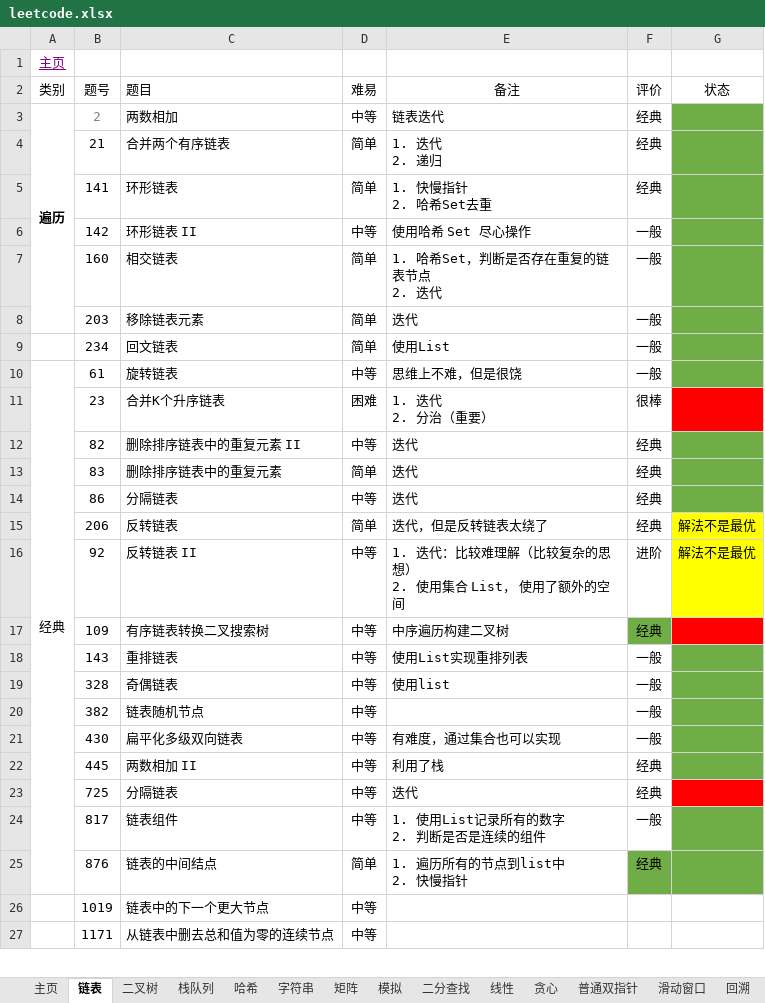
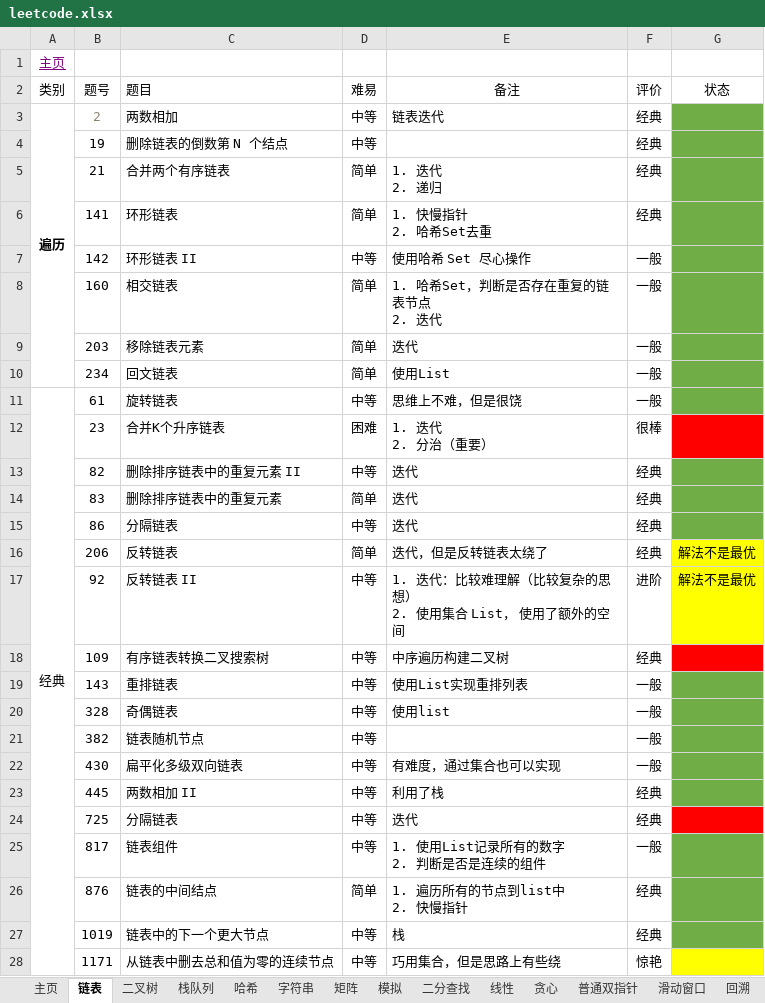
Before and after one commit to krest32/leetcode-record, an Excel workbook: leetcode/1. statistics/leetcode.xlsx, sheet 链表, drawn as a sheet; only a part is shown; values as stored, in another font and other column widths than the file's, no borders; removed rows and columns are numbered as before the commit, all else as after; the diff covers the shown part only; the diff names each change by its address in the sheet, - before the commit and + after, or states it on an @@ line.

```diff
--- a/leetcode/1. statistics/leetcode.xlsx (sheet 链表)
+++ b/leetcode/1. statistics/leetcode.xlsx (sheet 链表)
-A3:A8 merged
+A3:A10 merged
@@ row 33 moved to row 4: 19 @@
-A10:A25 merged
+A11:A33 merged
-F18 fill: #70AD47
+F18 fill: none
-F26 fill: #70AD47
+F26 fill: none
-E27 (备注): (empty)
+E27 (备注): 栈
-F27 (评价): (empty)
+F27 (评价): 经典
-G27 fill: none
+G27 fill: #70AD47
-E28 (备注): (empty)
+E28 (备注): 巧用集合，但是思路上有些绕
-F28 (评价): (empty)
+F28 (评价): 惊艳
-G28 fill: none
+G28 fill: #FFFF00
```
Also changed, not shown: 1 removed row, 9 edited cells and cell formats elsewhere in this sheet, 3 other files.
